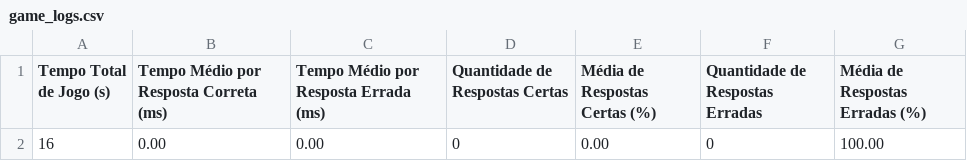
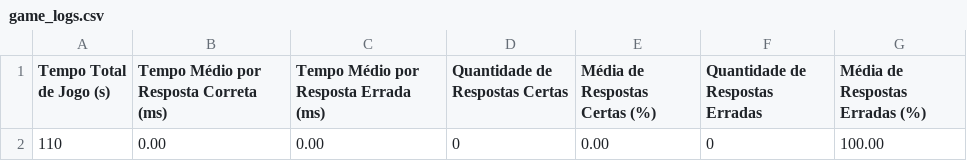
Before and after one commit to Tapa-Certo/TapaCerto, a CSV file: scripts/data_collector/game_logs.csv, drawn as a sheet.

Commit message:
tela do jogo ajustada

```diff
--- a/scripts/data_collector/game_logs.csv
+++ b/scripts/data_collector/game_logs.csv
@@ -1,2 +1,2 @@
 Tempo Total de Jogo (s);Tempo Médio por Resposta Correta (ms);Tempo Médio por Resposta Errada (ms);Quantidade de Respostas Certas;Média de Respostas Certas (%);Quantidade de Respostas Erradas;Média de Respostas Erradas (%)
-16;0.00;0.00;0;0.00;0;100.00
+110;0.00;0.00;0;0.00;0;100.00
```
Also changed, not shown: 2 other files.
